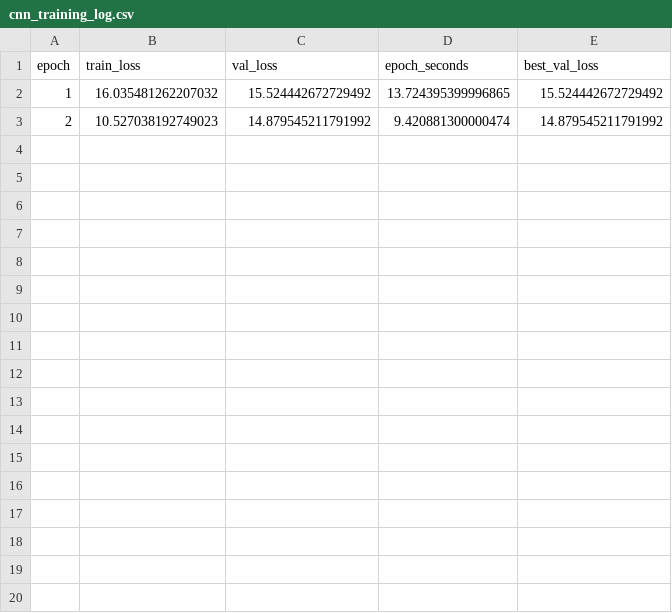
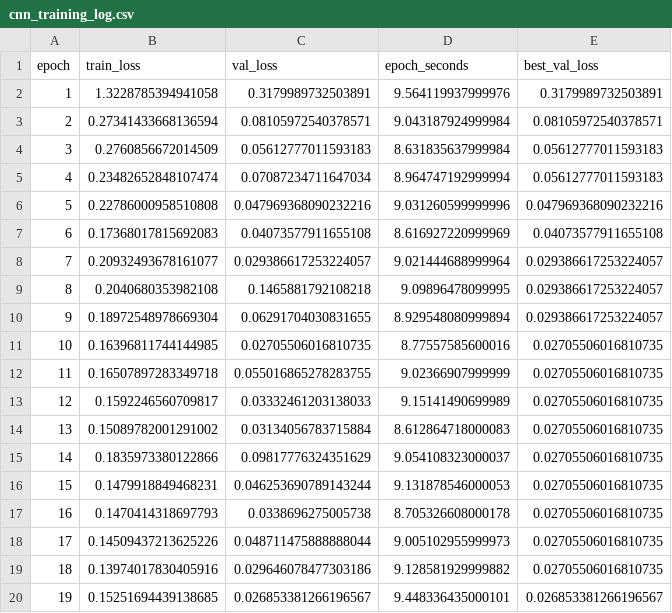
Before and after one commit to whozahm3d/topolens, a CSV file: evaluation/results/cnn_training_log.csv, drawn as a sheet; only a part is shown; the diff covers the shown part only.

Commit message:
Fix GCN sum-pooling bug (unnormalized degree + global_add_pool causing OOD explosion on held-out), add real training results from full 30-epoch run

```diff
--- a/evaluation/results/cnn_training_log.csv
+++ b/evaluation/results/cnn_training_log.csv
@@ -1,3 +1,20 @@
 epoch,train_loss,val_loss,epoch_seconds,best_val_loss
-1,16.035481262207032,15.524442672729492,13.724395399996865,15.524442672729492
-2,10.527038192749023,14.879545211791992,9.420881300000474,14.879545211791992
+1,1.3228785394941058,0.3179989732503891,9.564119937999976,0.3179989732503891
+2,0.27341433668136594,0.08105972540378571,9.043187924999984,0.08105972540378571
+3,0.2760856672014509,0.05612777011593183,8.631835637999984,0.05612777011593183
+4,0.23482652848107474,0.07087234711647034,8.964747192999994,0.05612777011593183
+5,0.22786000958510808,0.047969368090232216,9.031260599999996,0.047969368090232216
+6,0.17368017815692083,0.04073577911655108,8.616927220999969,0.04073577911655108
+7,0.20932493678161077,0.029386617253224057,9.021444688999964,0.029386617253224057
+8,0.2040680353982108,0.1465881792108218,9.09896478099995,0.029386617253224057
+9,0.18972548978669304,0.06291704030831655,8.929548080999894,0.029386617253224057
+10,0.16396811744144985,0.02705506016810735,8.77557585600016,0.02705506016810735
+11,0.16507897283349718,0.055016865278283755,9.02366907999999,0.02705506016810735
+12,0.1592246560709817,0.03332461203138033,9.15141490699989,0.02705506016810735
+13,0.15089782001291002,0.03134056783715884,8.612864718000083,0.02705506016810735
+14,0.1835973380122866,0.09817776324351629,9.054108323000037,0.02705506016810735
+15,0.1479918849468231,0.046253690789143244,9.131878546000053,0.02705506016810735
+16,0.1470414318697793,0.0338696275005738,8.705326608000178,0.02705506016810735
+17,0.14509437213625226,0.048711475888888044,9.005102955999973,0.02705506016810735
+18,0.13974017830405916,0.029646078477303186,9.128581929999882,0.02705506016810735
+19,0.15251694439138685,0.026853381266196567,9.448336435000101,0.026853381266196567
```
Also changed, not shown: 11 added rows elsewhere in this file, evaluation/results/cnn_metrics.csv, evaluation/results/cnn_worst_edge_errors.csv, 8 other files.
